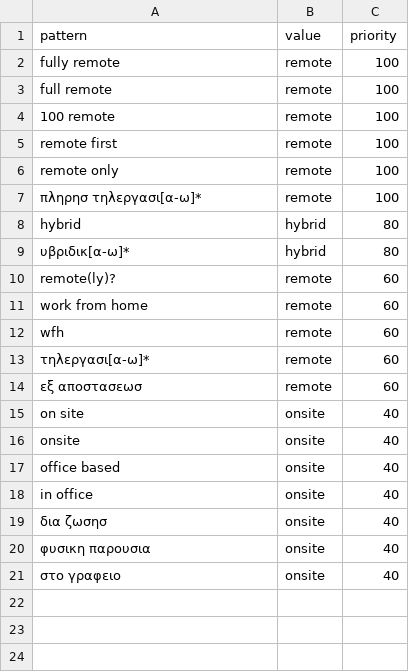
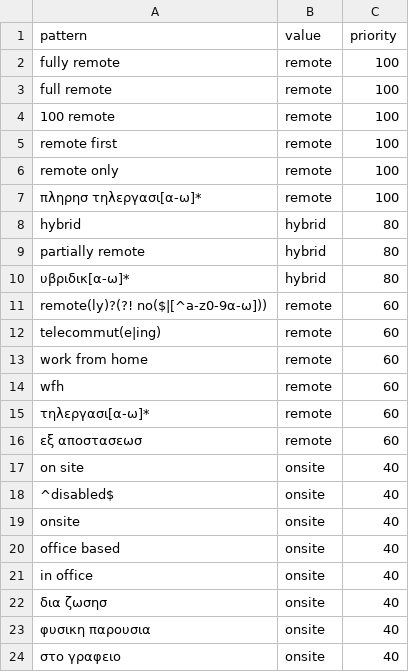
Before and after one commit to Turtel216/greek-job-market-tracker, a CSV file: transform/seeds/work_mode_rules.csv, drawn as a sheet.

Commit message:
Map kariera and Greenhouse workplace values in work mode rules

```diff
--- a/transform/seeds/work_mode_rules.csv
+++ b/transform/seeds/work_mode_rules.csv
@@ -8,4 +8,6 @@ remote only,remote,100
 hybrid,hybrid,80
+partially remote,hybrid,80
 υβριδικ[α-ω]*,hybrid,80
-remote(ly)?,remote,60
+remote(ly)?(?! no($|[^a-z0-9α-ω])),remote,60
+telecommut(e|ing),remote,60
 work from home,remote,60
@@ -15,2 +17,3 @@ wfh,remote,60
 on site,onsite,40
+^disabled$,onsite,40
 onsite,onsite,40
```
Also changed, not shown: 1 other file.
